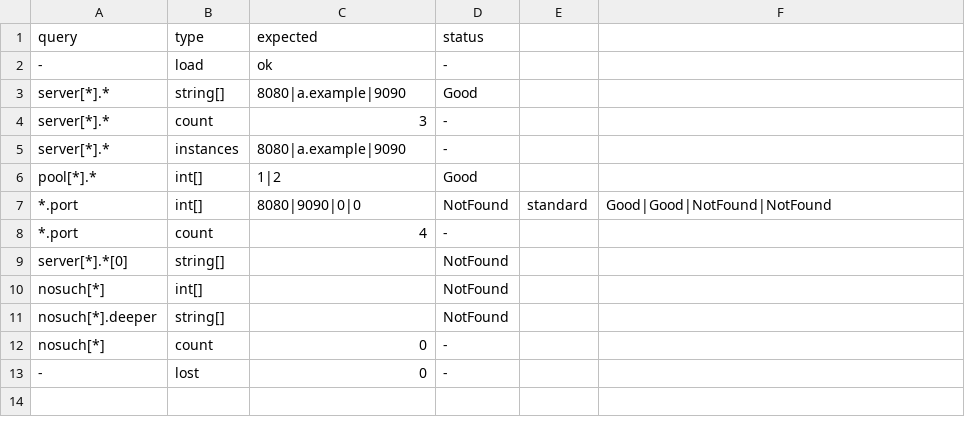
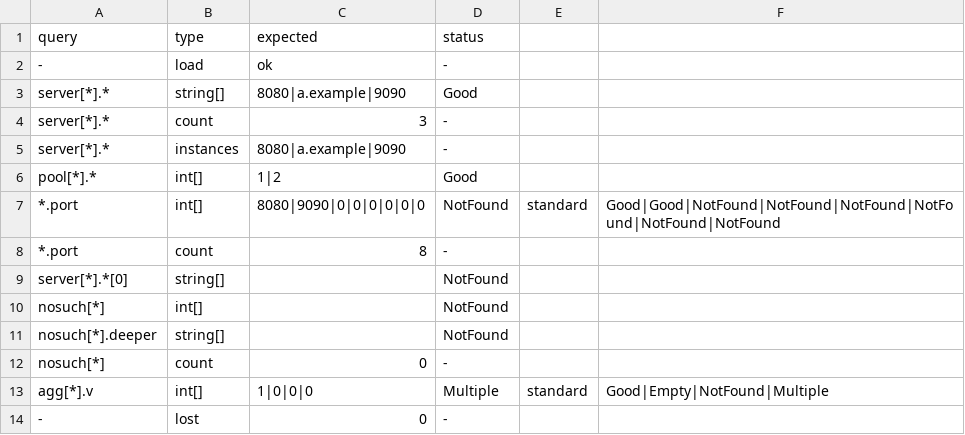
Before and after one commit to jim-collier/shcl, a TSV file: project/conformance/081-wildcard-compose/reads.tsv, drawn as a sheet.

```diff
--- a/project/conformance/081-wildcard-compose/reads.tsv
+++ b/project/conformance/081-wildcard-compose/reads.tsv
@@ -6,4 +6,4 @@ server[*].*	instances	8080|a.example|9090	-
 pool[*].*	int[]	1|2	Good
-*.port	int[]	8080|9090|0|0	NotFound	standard	Good|Good|NotFound|NotFound
-*.port	count	4	-
+*.port	int[]	8080|9090|0|0|0|0|0|0	NotFound	standard	Good|Good|NotFound|NotFound|NotFound|NotFound|NotFound|NotFound
+*.port	count	8	-
 server[*].*[0]	string[]		NotFound
@@ -12,2 +12,3 @@ nosuch[*].deeper	string[]		NotFound
 nosuch[*]	count	0	-
+agg[*].v	int[]	1|0|0|0	Multiple	standard	Good|Empty|NotFound|Multiple
 -	lost	0	-
```
Also changed, not shown: project/conformance/003-coercions/reads.tsv, 9 other files.
